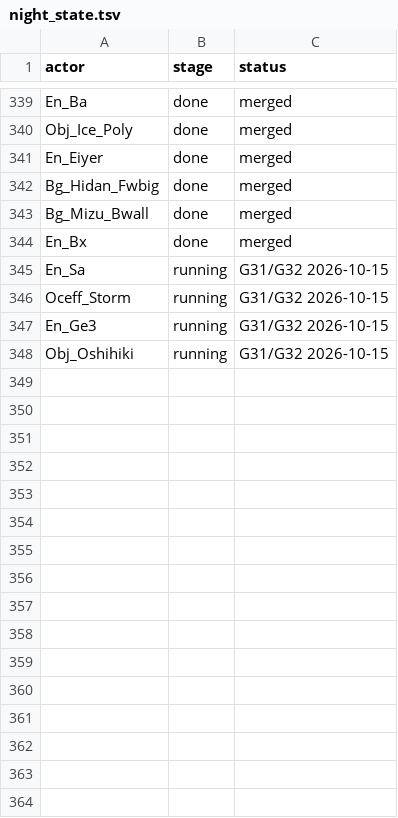
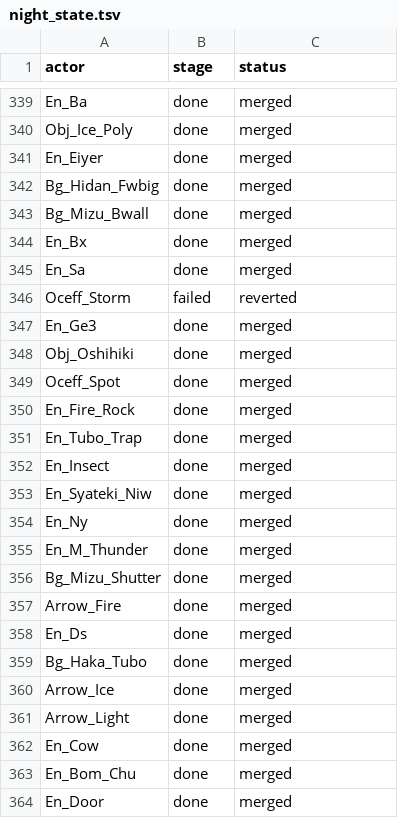
Before and after one commit to NSCabezon/OOT3DDecompile, a TSV file: night_state.tsv, drawn as a sheet; only a part is shown, gaps mark what is left out.

```diff
--- a/night_state.tsv
+++ b/night_state.tsv
@@ -344,5 +344,21 @@ Bg_Mizu_Bwall	done	merged
 En_Bx	done	merged
-En_Sa	running	G31/G32 2026-10-15
-Oceff_Storm	running	G31/G32 2026-10-15
-En_Ge3	running	G31/G32 2026-10-15
-Obj_Oshihiki	running	G31/G32 2026-10-15
+En_Sa	done	merged
+Oceff_Storm	failed	reverted
+En_Ge3	done	merged
+Obj_Oshihiki	done	merged
+Oceff_Spot	done	merged
+En_Fire_Rock	done	merged
+En_Tubo_Trap	done	merged
+En_Insect	done	merged
+En_Syateki_Niw	done	merged
+En_Ny	done	merged
+En_M_Thunder	done	merged
+Bg_Mizu_Shutter	done	merged
+Arrow_Fire	done	merged
+En_Ds	done	merged
+Bg_Haka_Tubo	done	merged
+Arrow_Ice	done	merged
+Arrow_Light	done	merged
+En_Cow	done	merged
+En_Bom_Chu	done	merged
+En_Door	done	merged
```
Also changed, not shown: leftovers.tsv, pending_sonnet.tsv, 43 other files.
